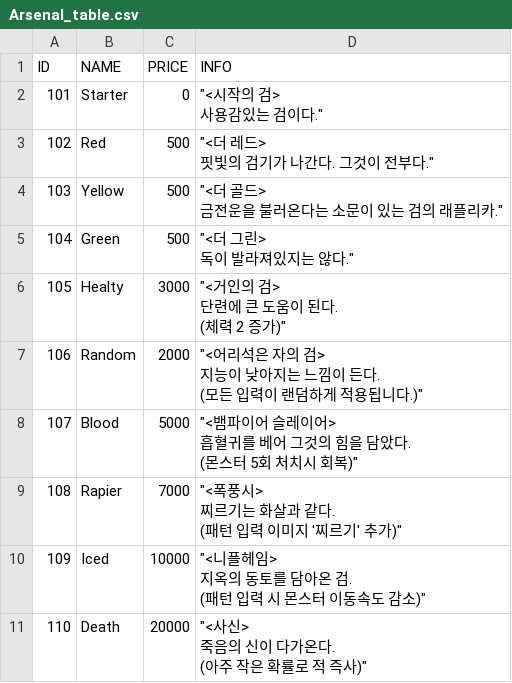
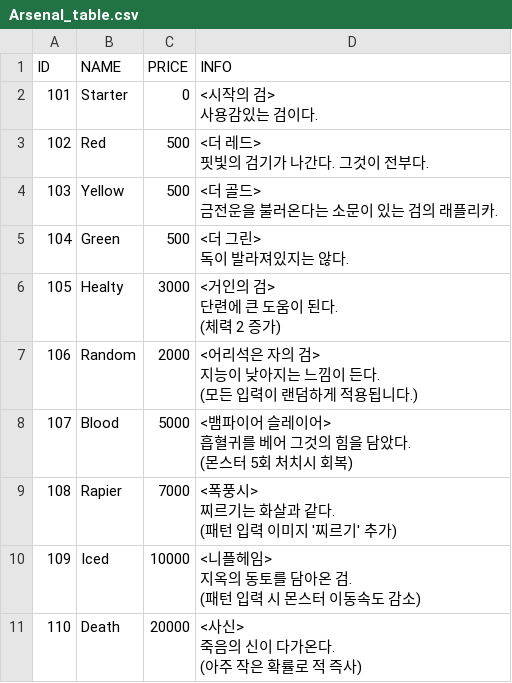
Before and after one commit to KINjoohyun/Project_Slasher, a CSV file: Assets/Resources/Tables/Arsenal_table.csv, drawn as a sheet.

Commit message:
ArsenalManager  - 장비를 해금한 후 최신화가 되지 않던 현상 수정.  - 장비를 장착한 후 최신화가 되지 않던 현상 수정.
Stage2
 - (test) 배경화면 색상 변경으로 씬 차별화.

Arsenal_table
 - "" 제거.

```diff
--- a/Assets/Resources/Tables/Arsenal_table.csv
+++ b/Assets/Resources/Tables/Arsenal_table.csv
@@ -1,27 +1,27 @@
 ID,NAME,PRICE,INFO
-101,Starter,0,"""<시작의 검>
-사용감있는 검이다."""
-102,Red,500,"""<더 레드>
-핏빛의 검기가 나간다. 그것이 전부다."""
-103,Yellow,500,"""<더 골드>
-금전운을 불러온다는 소문이 있는 검의 래플리카."""
-104,Green,500,"""<더 그린>
-독이 발라져있지는 않다."""
-105,Healty,3000,"""<거인의 검>
-단련에 큰 도움이 된다.
-(체력 2 증가)"""
-106,Random,2000,"""<어리석은 자의 검>
-지능이 낮아지는 느낌이 든다.
-(모든 입력이 랜덤하게 적용됩니다.)"""
-107,Blood,5000,"""<뱀파이어 슬레이어>
-흡혈귀를 베어 그것의 힘을 담았다.
-(몬스터 5회 처치시 회복)"""
-108,Rapier,7000,"""<폭풍시>
-찌르기는 화살과 같다.
-(패턴 입력 이미지 '찌르기' 추가)"""
-109,Iced,10000,"""<니플헤임>
-지옥의 동토를 담아온 검.
-(패턴 입력 시 몬스터 이동속도 감소)"""
-110,Death,20000,"""<사신>
-죽음의 신이 다가온다.
-(아주 작은 확률로 적 즉사)"""
+101,Starter,0,"<시작의 검>
+사용감있는 검이다."
+102,Red,500,"<더 레드>
+핏빛의 검기가 나간다. 그것이 전부다."
+103,Yellow,500,"<더 골드>
+금전운을 불러온다는 소문이 있는 검의 래플리카."
+104,Green,500,"<더 그린>
+독이 발라져있지는 않다."
+105,Healty,3000,"<거인의 검>
+단련에 큰 도움이 된다.
+(체력 2 증가)"
+106,Random,2000,"<어리석은 자의 검>
+지능이 낮아지는 느낌이 든다.
+(모든 입력이 랜덤하게 적용됩니다.)"
+107,Blood,5000,"<뱀파이어 슬레이어>
+흡혈귀를 베어 그것의 힘을 담았다.
+(몬스터 5회 처치시 회복)"
+108,Rapier,7000,"<폭풍시>
+찌르기는 화살과 같다.
+(패턴 입력 이미지 '찌르기' 추가)"
+109,Iced,10000,"<니플헤임>
+지옥의 동토를 담아온 검.
+(패턴 입력 시 몬스터 이동속도 감소)"
+110,Death,20000,"<사신>
+죽음의 신이 다가온다.
+(아주 작은 확률로 적 즉사)"
```
Also changed, not shown: 6 other files.
